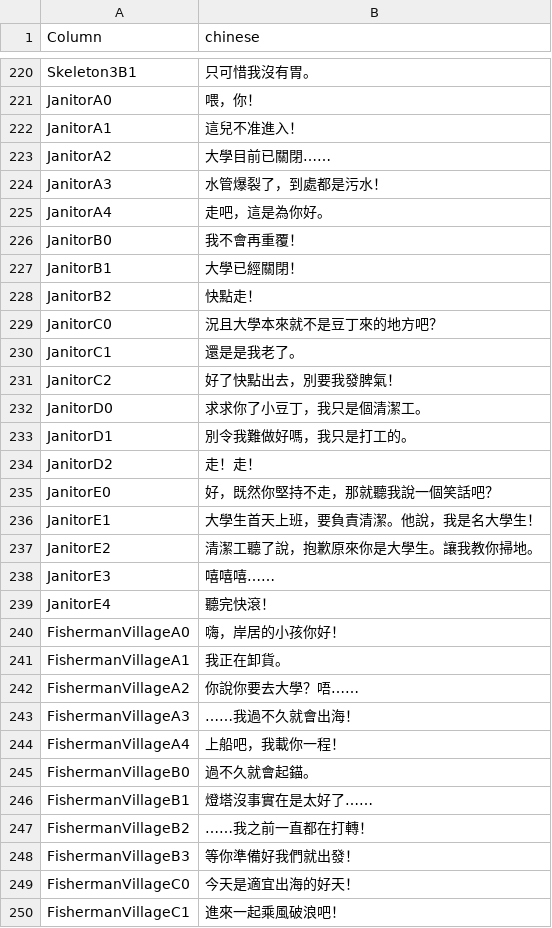
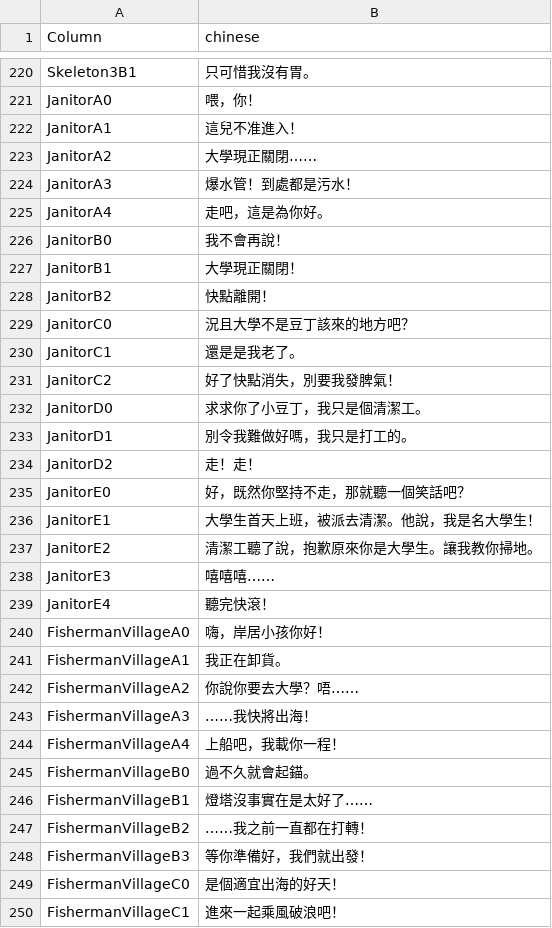
Before and after one commit to Sheep-y/HueZh, a CSV file: res/HueZh.csv, drawn as a sheet; only a part is shown, gaps mark what is left out; the diff covers the shown part only.

```diff
--- a/res/HueZh.csv
+++ b/res/HueZh.csv
@@ -222,11 +222,11 @@ JanitorA0,喂，你！
 JanitorA1,這兒不准進入！
-JanitorA2,大學目前已關閉……
-JanitorA3,水管爆裂了，到處都是污水！
+JanitorA2,大學現正關閉……
+JanitorA3,爆水管！到處都是污水！
 JanitorA4,走吧，這是為你好。
-JanitorB0,我不會再重覆！
-JanitorB1,大學已經關閉！
-JanitorB2,快點走！
-JanitorC0,況且大學本來就不是豆丁來的地方吧？
+JanitorB0,我不會再說！
+JanitorB1,大學現正關閉！
+JanitorB2,快點離開！
+JanitorC0,況且大學不是豆丁該來的地方吧？
 JanitorC1,還是是我老了。
-JanitorC2,好了快點出去，別要我發脾氣！
+JanitorC2,好了快點消失，別要我發脾氣！
 JanitorD0,求求你了小豆丁，我只是個清潔工。
@@ -234,4 +234,4 @@ JanitorD1,別令我難做好嗎，我只是打工的。
 JanitorD2,走！走！
-JanitorE0,好，既然你堅持不走，那就聽我說一個笑話吧？
-JanitorE1,大學生首天上班，要負責清潔。他說，我是名大學生！
+JanitorE0,好，既然你堅持不走，那就聽一個笑話吧？
+JanitorE1,大學生首天上班，被派去清潔。他說，我是名大學生！
 JanitorE2,清潔工聽了說，抱歉原來你是大學生。讓我教你掃地。
@@ -239,6 +239,6 @@ JanitorE3,嘻嘻嘻……
 JanitorE4,聽完快滾！
-FishermanVillageA0,嗨，岸居的小孩你好！
+FishermanVillageA0,嗨，岸居小孩你好！
 FishermanVillageA1,我正在卸貨。
 FishermanVillageA2,你說你要去大學？唔……
-FishermanVillageA3,……我過不久就會出海！
+FishermanVillageA3,……我快將出海！
 FishermanVillageA4,上船吧，我載你一程！
@@ -247,4 +247,4 @@ FishermanVillageB1,燈塔沒事實在是太好了……
 FishermanVillageB2,……我之前一直都在打轉！
-FishermanVillageB3,等你準備好我們就出發！
-FishermanVillageC0,今天是適宜出海的好天！
+FishermanVillageB3,等你準備好，我們就出發！
+FishermanVillageC0,是個適宜出海的好天！
 FishermanVillageC1,進來一起乘風破浪吧！
```
Also changed, not shown: 124 edited cells elsewhere in this file.
